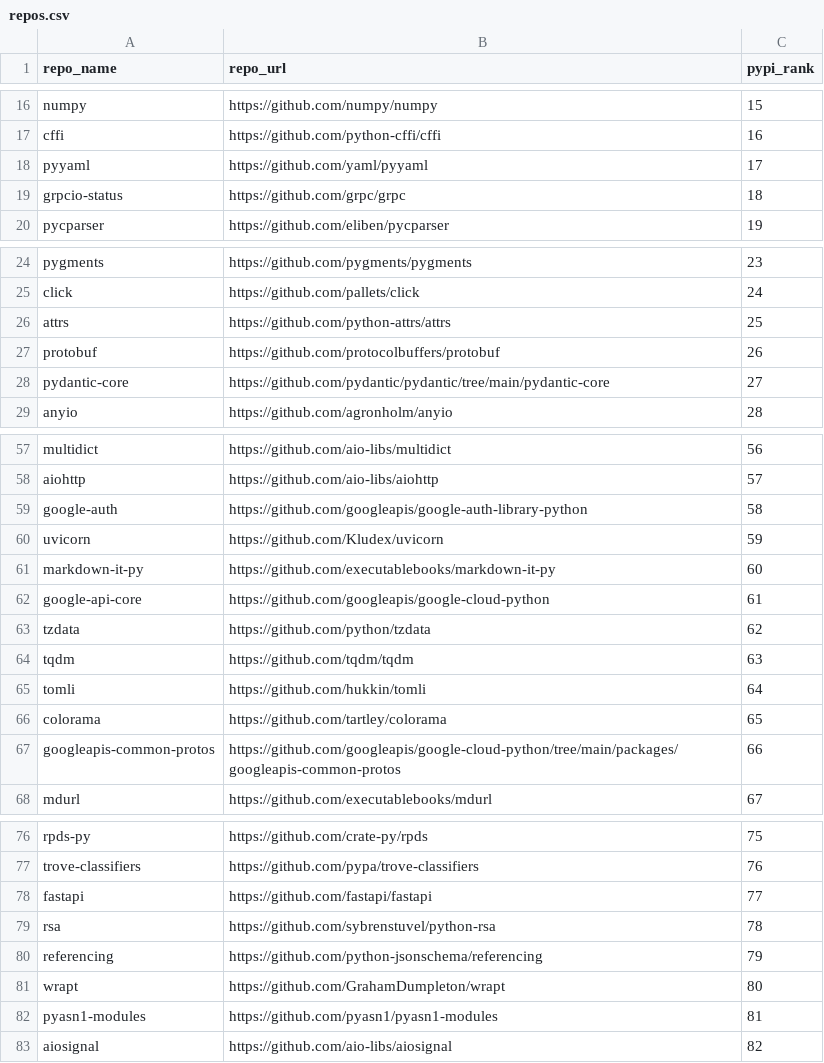
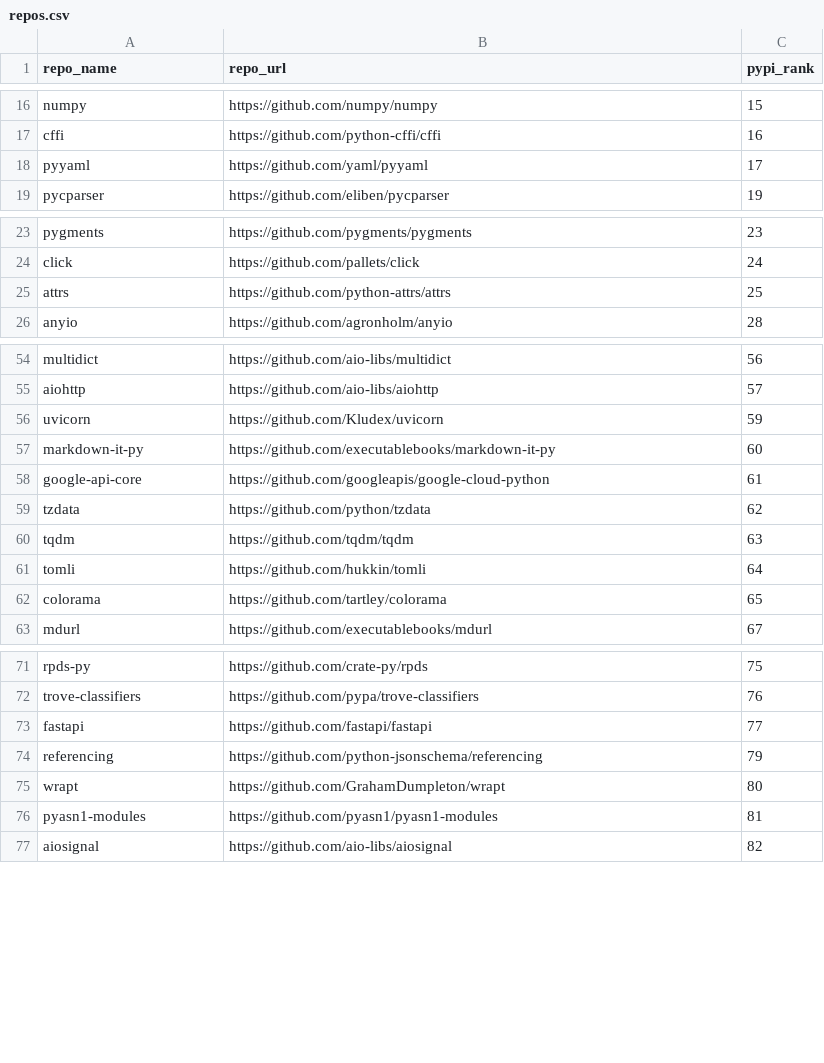
Before and after one commit to arthurschuelter/repo_mining, a CSV file: repos.csv, drawn as a sheet; only a part is shown, gaps mark what is left out; the diff covers the shown part only; the diff names each change by its address in the sheet, - before the commit and + after, or states it on an @@ line.

```diff
--- a/repos.csv
+++ b/repos.csv
-row 19: grpcio-status | https://github.com/grpc/grpc | 18
-row 27: protobuf | https://github.com/protocolbuffers/protobuf | 26
-row 28: pydantic-core | https://github.com/pydantic/pydantic/tree/main/pydantic-core | 27
-row 59: google-auth | https://github.com/googleapis/google-auth-library-python | 58
-row 67: googleapis-common-protos | https://github.com/googleapis/google-cloud-python/tree/main/packages/googleapis-common-protos | 66
-row 79: rsa | https://github.com/sybrenstuvel/python-rsa | 78
```
Also changed, not shown: 2 removed rows elsewhere in this file, outputs/repo_summary.csv, 6 other files.
